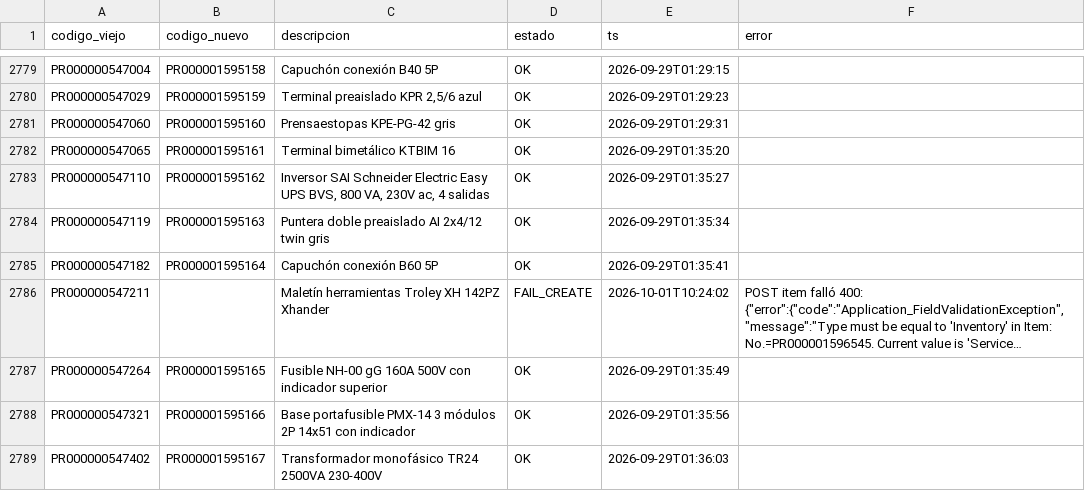
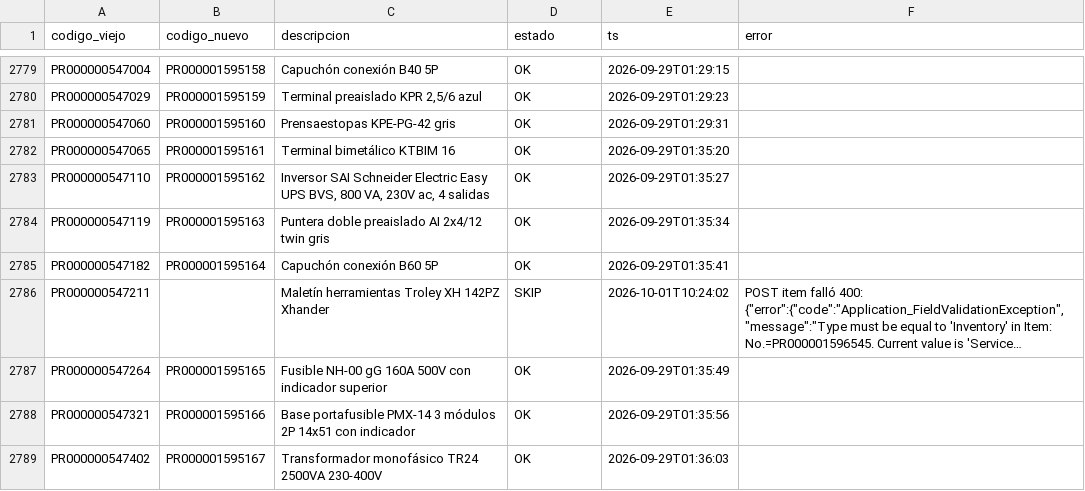
Before and after one commit to ChristianQueraltAlsoCasals/ACSales, a CSV file: data/mapeo_reemplazo_items.csv, drawn as a sheet; only a part is shown, gaps mark what is left out; long unchanged cells end in …; the diff names each change by its address in the sheet, - before the commit and + after, or states it on an @@ line.

```diff
--- a/data/mapeo_reemplazo_items.csv
+++ b/data/mapeo_reemplazo_items.csv
-D2786 (estado): FAIL_CREATE
+D2786 (estado): SKIP
```
Also changed, not shown: 4 other files.
